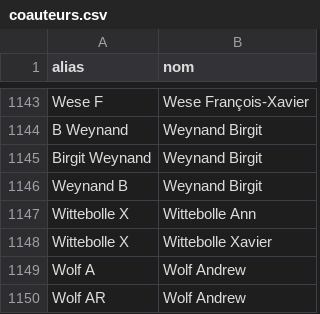
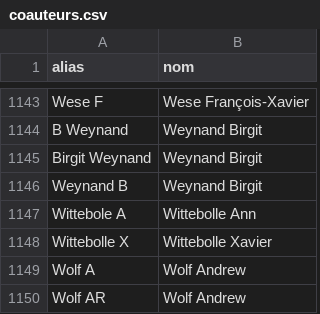
Before and after one commit to ici-be/francis-veyckemans, a CSV file: donnees/coauteurs.csv, drawn as a sheet; only a part is shown, gaps mark what is left out.

Commit message:
fix

```diff
--- a/donnees/coauteurs.csv
+++ b/donnees/coauteurs.csv
@@ -1146,3 +1146,3 @@ Birgit Weynand,Weynand Birgit
 Weynand B,Weynand Birgit
-Wittebolle X,Wittebolle Ann
+Wittebole A,Wittebolle Ann
 Wittebolle X,Wittebolle Xavier
```
